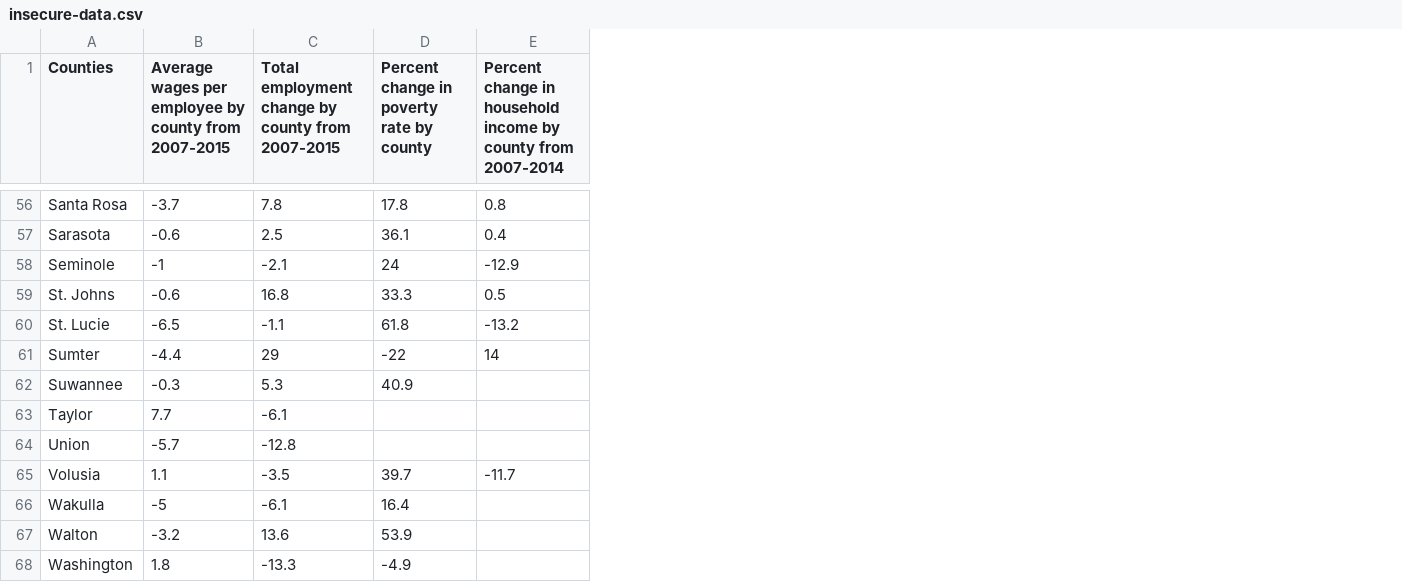
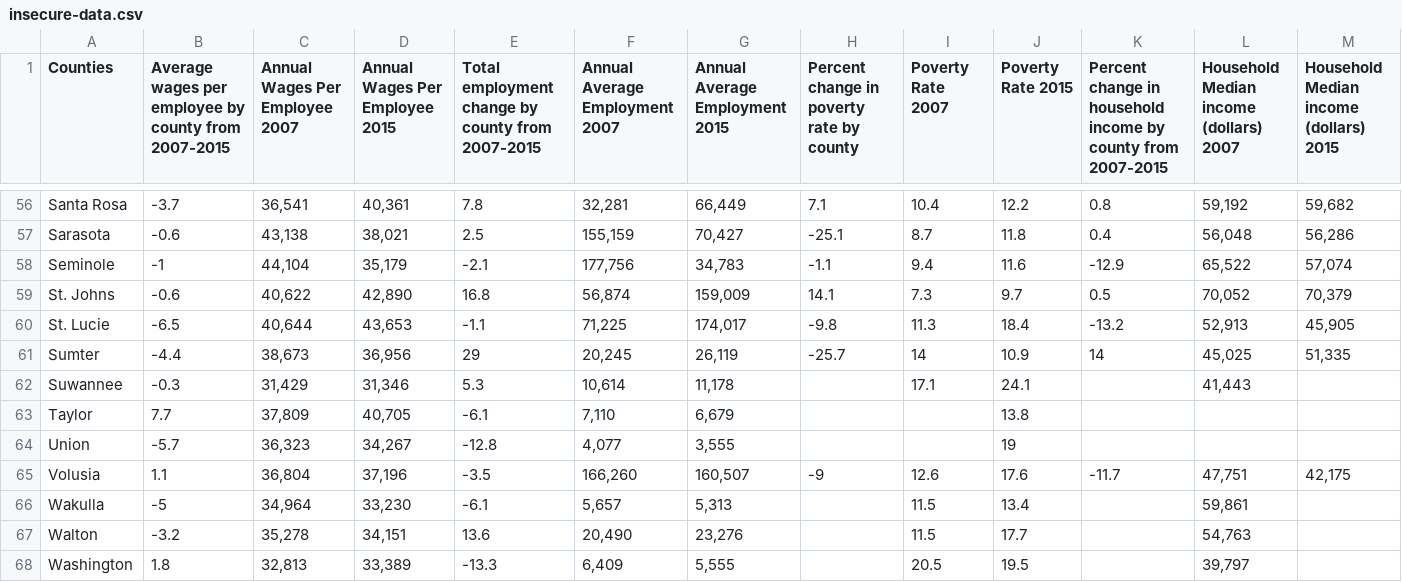
Before and after one commit to MiamiHerald/data-viz_fl-economic-insecurity, a CSV file: src/static/data/insecure-data.csv, drawn as a sheet; only a part is shown, gaps mark what is left out; addresses are those after the commit; the diff covers the shown part only; the diff names each change by its address in the sheet, - before the commit and + after, or states it on an @@ line.

```diff
--- a/src/static/data/insecure-data.csv
+++ b/src/static/data/insecure-data.csv
+column C (Annual Wages Per Employee 2007), rows 56-68: 36,541 | 43,138 | 44,104 | 40,622 | 40,644 | 38,673 | 31,429 | 37,809 | 36,323 | 36,804 | 34,964 | 35,278 | 32,813
+column D (Annual Wages Per Employee 2015), rows 56-68: 40,361 | 38,021 | 35,179 | 42,890 | 43,653 | 36,956 | 31,346 | 40,705 | 34,267 | 37,196 | 33,230 | 34,151 | 33,389
+column F (Annual Average Employment 2007), rows 56-68: 32,281 | 155,159 | 177,756 | 56,874 | 71,225 | 20,245 | 10,614 | 7,110 | 4,077 | 166,260 | 5,657 | 20,490 | 6,409
+column G (Annual Average Employment 2015), rows 56-68: 66,449 | 70,427 | 34,783 | 159,009 | 174,017 | 26,119 | 11,178 | 6,679 | 3,555 | 160,507 | 5,313 | 23,276 | 5,555
+column I (Poverty Rate 2007), rows 56-68: 10.4 | 8.7 | 9.4 | 7.3 | 11.3 | 14 | 17.1 |  |  | 12.6 | 11.5 | 11.5 | 20.5
+column J (Poverty Rate 2015), rows 56-68: 12.2 | 11.8 | 11.6 | 9.7 | 18.4 | 10.9 | 24.1 | 13.8 | 19 | 17.6 | 13.4 | 17.7 | 19.5
+column L, row 1: Household Median income (dollars) 2007; rows 56-68: 59,192 | 56,048 | 65,522 | 70,052 | 52,913 | 45,025 | 41,443 |  |  | 47,751 | 59,861 | 54,763 | 39,797
+column M, row 1: Household Median income (dollars) 2015; rows 56-65: 59,682 | 56,286 | 57,074 | 70,379 | 45,905 | 51,335 |  |  |  | 42,175
-K1: …county from 2007-2014
+K1: …county from 2007-2015
-H56: 17.8
+H56: 7.1
-H57: 36.1
+H57: -25.1
-H58: 24
+H58: -1.1
-H59: 33.3
+H59: 14.1
-H60: 61.8
+H60: -9.8
-H61: -22
+H61: -25.7
-H62: 40.9
+H62: (empty)
-H65: 39.7
+H65: -9
-H66: 16.4
+H66: (empty)
-H67: 53.9
+H67: (empty)
-H68: -4.9
+H68: (empty)
```
Also changed, not shown: 42 edited cells elsewhere in this file, 2 other files.
